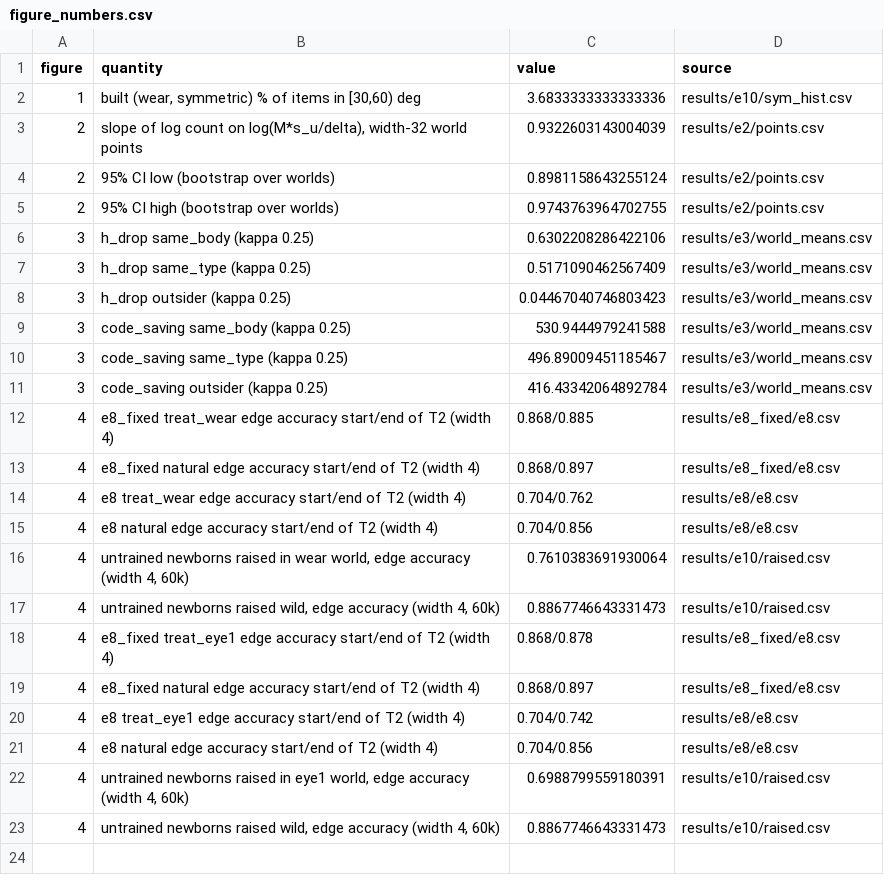
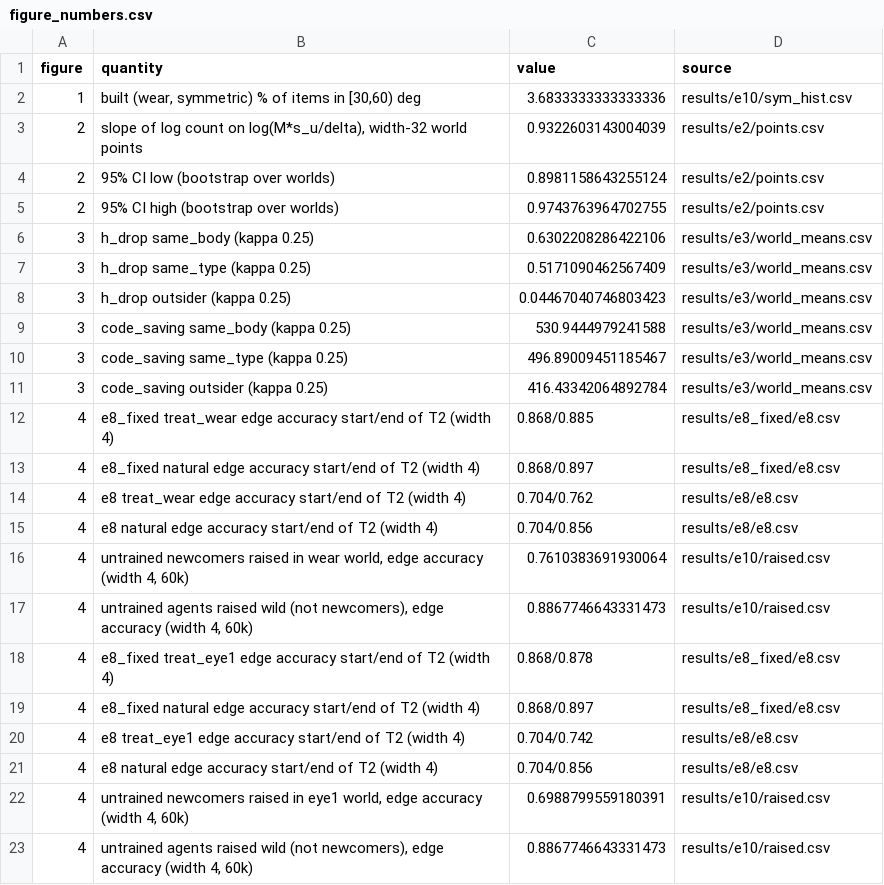
Before and after one commit to DavidShenTT/fitting-the-world, a CSV file: paper/figures/figure_numbers.csv, drawn as a sheet.

```diff
--- a/paper/figures/figure_numbers.csv
+++ b/paper/figures/figure_numbers.csv
@@ -15,4 +15,4 @@ figure,quantity,value,source
 4,e8 natural edge accuracy start/end of T2 (width 4),0.704/0.856,results/e8/e8.csv
-4,"untrained newborns raised in wear world, edge accuracy (width 4, 60k)",0.7610383691930064,results/e10/raised.csv
-4,"untrained newborns raised wild, edge accuracy (width 4, 60k)",0.8867746643331473,results/e10/raised.csv
+4,"untrained newcomers raised in wear world, edge accuracy (width 4, 60k)",0.7610383691930064,results/e10/raised.csv
+4,"untrained agents raised wild (not newcomers), edge accuracy (width 4, 60k)",0.8867746643331473,results/e10/raised.csv
 4,e8_fixed treat_eye1 edge accuracy start/end of T2 (width 4),0.868/0.878,results/e8_fixed/e8.csv
@@ -21,3 +21,3 @@ figure,quantity,value,source
 4,e8 natural edge accuracy start/end of T2 (width 4),0.704/0.856,results/e8/e8.csv
-4,"untrained newborns raised in eye1 world, edge accuracy (width 4, 60k)",0.6988799559180391,results/e10/raised.csv
-4,"untrained newborns raised wild, edge accuracy (width 4, 60k)",0.8867746643331473,results/e10/raised.csv
+4,"untrained newcomers raised in eye1 world, edge accuracy (width 4, 60k)",0.6988799559180391,results/e10/raised.csv
+4,"untrained agents raised wild (not newcomers), edge accuracy (width 4, 60k)",0.8867746643331473,results/e10/raised.csv
```
Also changed, not shown: 27 other files.
